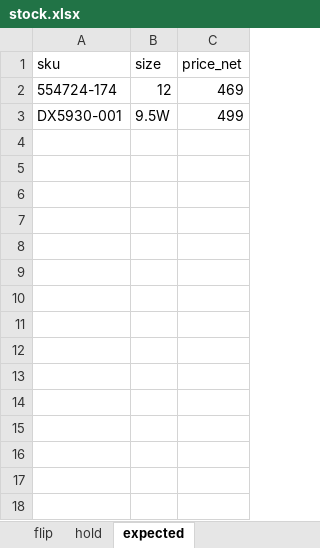
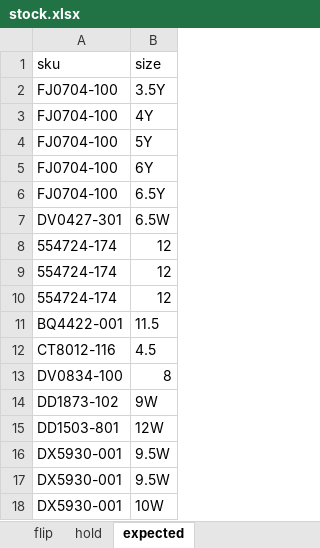
Before and after one commit to nudam00/SneakersPriceChecker, an Excel workbook: input/stock.xlsx, sheet expected, drawn as a sheet; values as stored, in another font and other column widths than the file's, no borders; removed rows and columns are numbered as before the commit, all else as after; the diff names each change by its address in the sheet, - before the commit and + after, or states it on an @@ line.

```diff
--- a/input/stock.xlsx (sheet expected)
+++ b/input/stock.xlsx (sheet expected)
-column C (price_net), rows 2-3: 469 | 499
+row 2: FJ0704-100 | 3.5Y
+row 3: FJ0704-100 | 4Y
+row 4: FJ0704-100 | 5Y
+row 5: FJ0704-100 | 6Y
+row 6: FJ0704-100 | 6.5Y
+row 7: DV0427-301 | 6.5W
+row 9: 554724-174 | 12
+row 10: 554724-174 | 12
+row 11: BQ4422-001 | 11.5
+row 12: CT8012-116 | 4.5
+row 13: DV0834-100 | 8
+row 14: DD1873-102 | 9W
+row 15: DD1503-801 | 12W
+row 17: DX5930-001 | 9.5W
+row 18: DX5930-001 | 10W
```
Also changed, not shown: sheet flip, sheet hold, output/prices.xlsx, 7 other files.
